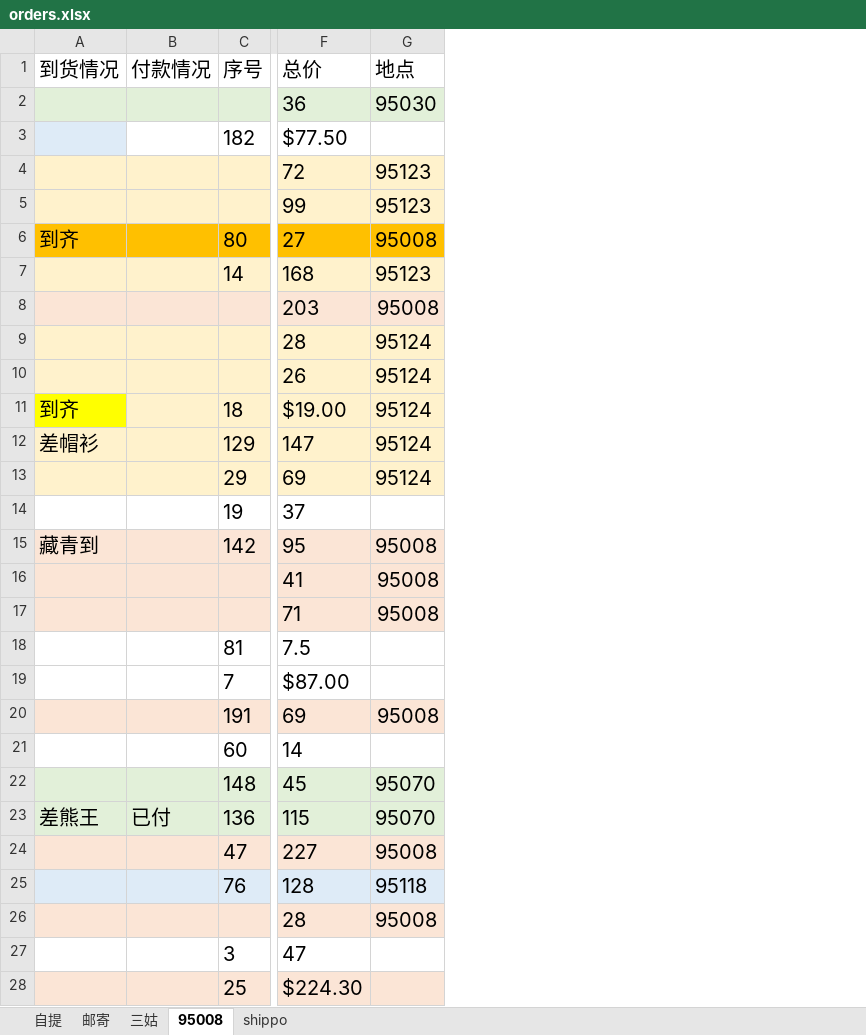
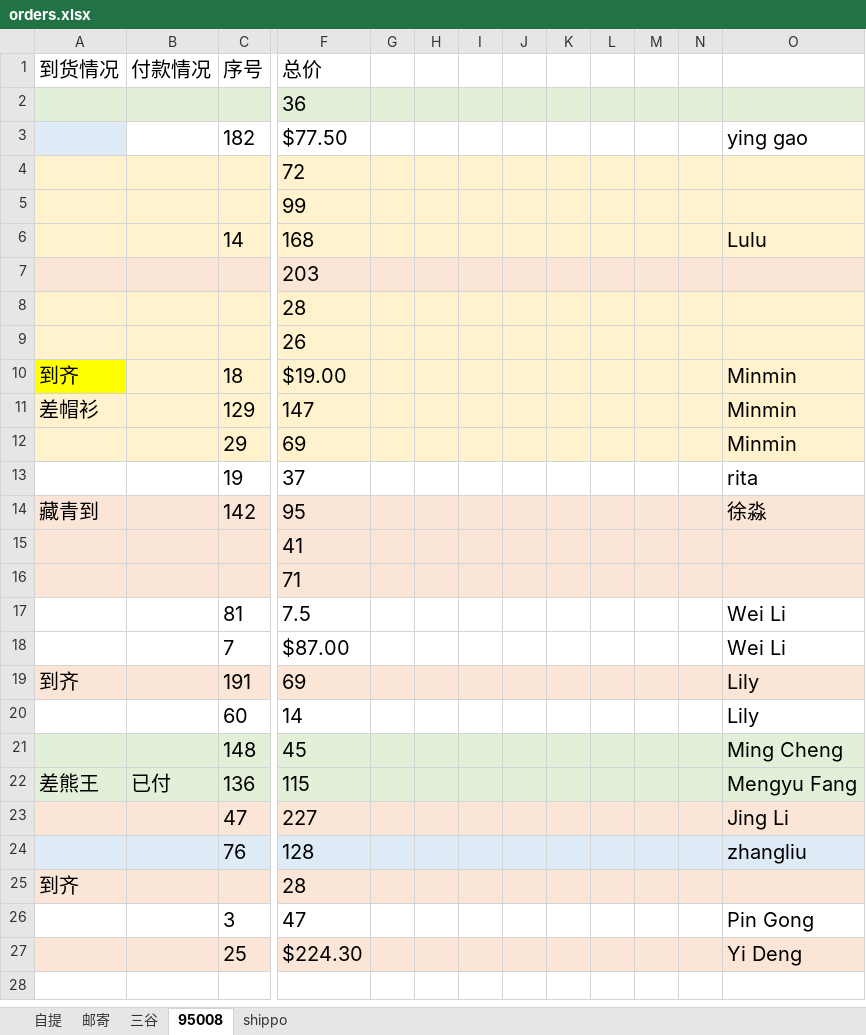
Before and after one commit to tangwenyuan1208-maker/tongtong-, an Excel workbook: orders.xlsx, sheet 95008, drawn as a sheet; only a part is shown, gaps mark what is left out; values as stored, in another font and other column widths than the file's, no borders; removed rows and columns are numbered as before the commit, all else as after; rows hold the shown columns only; the diff names each change by its address in the sheet, - before the commit and + after, or states it on an @@ line.

```diff
--- a/orders.xlsx (sheet 95008)
+++ b/orders.xlsx (sheet 95008)
-sheet tab: 三姑
+sheet tab: 三谷
-column G (地点), rows 2-5: 95030 |  | 95123 | 95123; rows 7-26: 95123 | 95008 | 95124 | 95124 | 95124 | 95124 | 95124 |  | 95008 | 95008 | 95008 |  |  | 95008 |  | 95070 | 95070 | 95008 | 95118 | 95008
+column G, empty
+column H, empty
+column I, empty
+column J, empty
+column K, empty
+column L, empty
+column M, empty
+column N, empty
+column O, rows 3-27: ying gao |  |  | Lulu |  |  |  | Minmin | Minmin | Minmin | rita | 徐淼 |  |  | Wei Li | Wei Li | Lily | Lily | Ming Cheng | Mengyu Fang | Jing Li | zhangliu |  | Pin Gong | Yi Deng
-row 6: 到齐 |  | 80 | 27 | 95008
-A19 (到货情况): (empty)
+A19 (到货情况): 到齐
-A25 (到货情况): (empty)
+A25 (到货情况): 到齐
```
Also changed, not shown: sheet 邮寄, sheet 自提, sheet 三谷, sheet shippo, formulas that keep their value.
